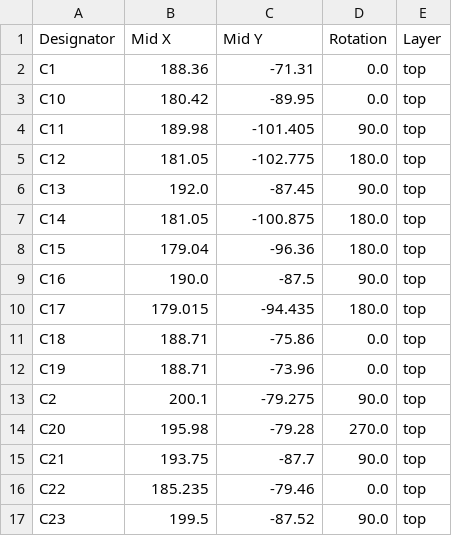
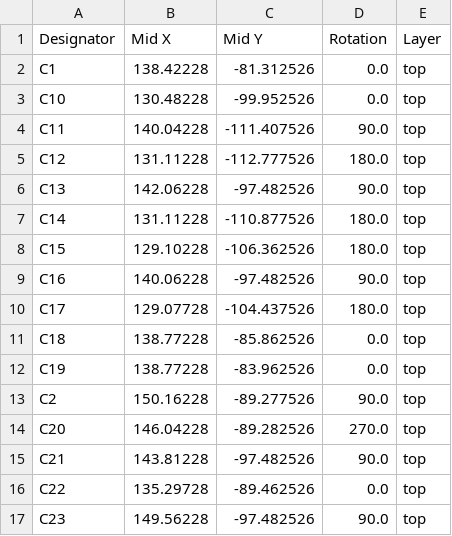
Before and after one commit to absmach/s0, a CSV file: modules/s0-base-board/production/positions.csv, drawn as a sheet; only a part is shown; the diff covers the shown part only.

```diff
--- a/modules/s0-base-board/production/positions.csv
+++ b/modules/s0-base-board/production/positions.csv
@@ -1,17 +1,17 @@
 Designator,Mid X,Mid Y,Rotation,Layer
-C1,188.36,-71.31,0.0,top
-C10,180.42,-89.95,0.0,top
-C11,189.98,-101.405,90.0,top
-C12,181.05,-102.775,180.0,top
-C13,192.0,-87.45,90.0,top
-C14,181.05,-100.875,180.0,top
-C15,179.04,-96.36,180.0,top
-C16,190.0,-87.5,90.0,top
-C17,179.015,-94.435,180.0,top
-C18,188.71,-75.86,0.0,top
-C19,188.71,-73.96,0.0,top
-C2,200.1,-79.275,90.0,top
-C20,195.98,-79.28,270.0,top
-C21,193.75,-87.7,90.0,top
-C22,185.235,-79.46,0.0,top
-C23,199.5,-87.52,90.0,top
+C1,138.42228,-81.312526,0.0,top
+C10,130.48228,-99.952526,0.0,top
+C11,140.04228,-111.407526,90.0,top
+C12,131.11228,-112.777526,180.0,top
+C13,142.06228,-97.482526,90.0,top
+C14,131.11228,-110.877526,180.0,top
+C15,129.10228,-106.362526,180.0,top
+C16,140.06228,-97.482526,90.0,top
+C17,129.07728,-104.437526,180.0,top
+C18,138.77228,-85.862526,0.0,top
+C19,138.77228,-83.962526,0.0,top
+C2,150.16228,-89.277526,90.0,top
+C20,146.04228,-89.282526,270.0,top
+C21,143.81228,-97.482526,90.0,top
+C22,135.29728,-89.462526,0.0,top
+C23,149.56228,-97.482526,90.0,top
```
Also changed, not shown: 140 edited cells elsewhere in this file, 35 other files.
